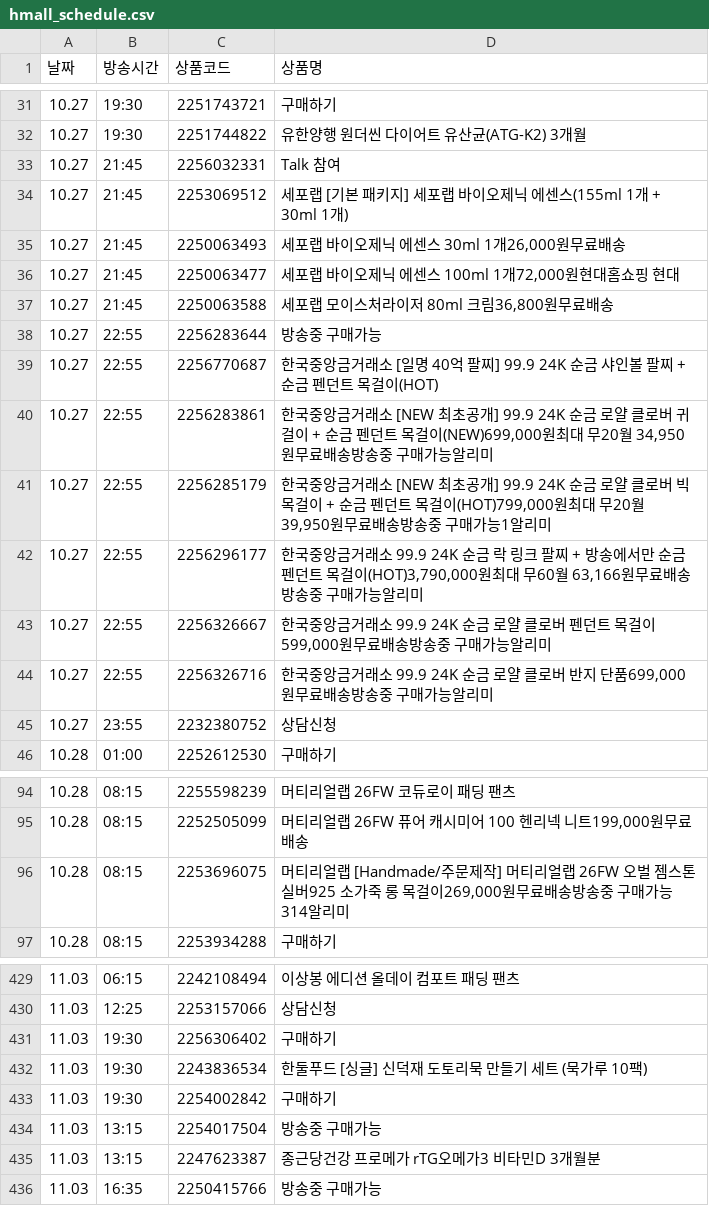
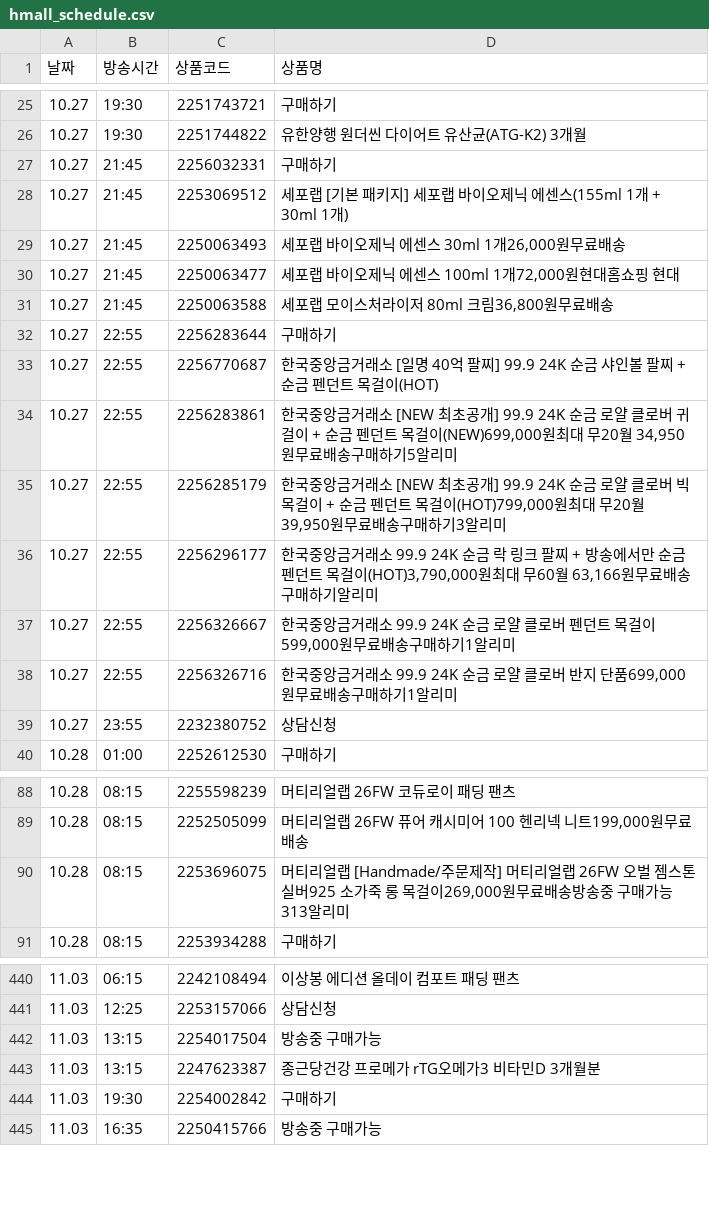
Before and after one commit to poodingcake-hue/HYUNDAICRAWLING, a CSV file: hmall_schedule.csv, drawn as a sheet; only a part is shown, gaps mark what is left out; the diff covers the shown part only.

```diff
--- a/hmall_schedule.csv
+++ b/hmall_schedule.csv
@@ -32,3 +26,3 @@
 10.27,19:30,2251744822,유한양행 원더씬 다이어트 유산균(ATG-K2) 3개월
-10.27,21:45,2256032331,Talk 참여
+10.27,21:45,2256032331,구매하기
 10.27,21:45,2253069512,세포랩 [기본 패키지] 세포랩 바이오제닉 에센스(155ml 1개 + 30ml 1개)
@@ -37,9 +31,9 @@
 10.27,21:45,2250063588,"세포랩 모이스처라이저 80ml 크림36,800원무료배송"
-10.27,22:55,2256283644,방송중 구매가능
+10.27,22:55,2256283644,구매하기
 10.27,22:55,2256770687,한국중앙금거래소 [일명 40억 팔찌] 99.9 24K 순금 샤인볼 팔찌 + 순금 펜던트 목걸이(HOT)
-10.27,22:55,2256283861,"한국중앙금거래소 [NEW 최초공개] 99.9 24K 순금 로얄 클로버 귀걸이 + 순금 펜던트 목걸이(NEW)699,000원최대 무20월 34,950원무료배송방송중 구매가능알리미"
-10.27,22:55,2256285179,"한국중앙금거래소 [NEW 최초공개] 99.9 24K 순금 로얄 클로버 빅 목걸이 + 순금 펜던트 목걸이(HOT)799,000원최대 무20월 39,950원무료배송방송중 구매가능1알리미"
-10.27,22:55,2256296177,"한국중앙금거래소 99.9 24K 순금 락 링크 팔찌 + 방송에서만 순금 펜던트 목걸이(HOT)3,790,000원최대 무60월 63,166원무료배송방송중 구매가능알리미"
-10.27,22:55,2256326667,"한국중앙금거래소 99.9 24K 순금 로얄 클로버 펜던트 목걸이599,000원무료배송방송중 구매가능알리미"
-10.27,22:55,2256326716,"한국중앙금거래소 99.9 24K 순금 로얄 클로버 반지 단품699,000원무료배송방송중 구매가능알리미"
+10.27,22:55,2256283861,"한국중앙금거래소 [NEW 최초공개] 99.9 24K 순금 로얄 클로버 귀걸이 + 순금 펜던트 목걸이(NEW)699,000원최대 무20월 34,950원무료배송구매하기5알리미"
+10.27,22:55,2256285179,"한국중앙금거래소 [NEW 최초공개] 99.9 24K 순금 로얄 클로버 빅 목걸이 + 순금 펜던트 목걸이(HOT)799,000원최대 무20월 39,950원무료배송구매하기3알리미"
+10.27,22:55,2256296177,"한국중앙금거래소 99.9 24K 순금 락 링크 팔찌 + 방송에서만 순금 펜던트 목걸이(HOT)3,790,000원최대 무60월 63,166원무료배송구매하기알리미"
+10.27,22:55,2256326667,"한국중앙금거래소 99.9 24K 순금 로얄 클로버 펜던트 목걸이599,000원무료배송구매하기1알리미"
+10.27,22:55,2256326716,"한국중앙금거래소 99.9 24K 순금 로얄 클로버 반지 단품699,000원무료배송구매하기1알리미"
 10.27,23:55,2232380752,상담신청
@@ -95,3 +89,3 @@
 10.28,08:15,2252505099,"머티리얼랩 26FW 퓨어 캐시미어 100 헨리넥 니트199,000원무료배송"
-10.28,08:15,2253696075,"머티리얼랩 [Handmade/주문제작] 머티리얼랩 26FW 오벌 젬스톤 실버925 소가죽 롱 목걸이269,000원무료배송방송중 구매가능314알리미"
+10.28,08:15,2253696075,"머티리얼랩 [Handmade/주문제작] 머티리얼랩 26FW 오벌 젬스톤 실버925 소가죽 롱 목걸이269,000원무료배송방송중 구매가능313알리미"
 10.28,08:15,2253934288,구매하기
@@ -430,7 +441,5 @@
 11.03,12:25,2253157066,상담신청
-11.03,19:30,2256306402,구매하기
-11.03,19:30,2243836534,한둘푸드 [싱글] 신덕재 도토리묵 만들기 세트 (묵가루 10팩)
-11.03,19:30,2254002842,구매하기
 11.03,13:15,2254017504,방송중 구매가능
 11.03,13:15,2247623387,종근당건강 프로메가 rTG오메가3 비타민D 3개월분
+11.03,19:30,2254002842,구매하기
 11.03,16:35,2250415766,방송중 구매가능
```
Also changed, not shown: 17 added rows, 6 removed rows and 2 edited cells elsewhere in this file.
